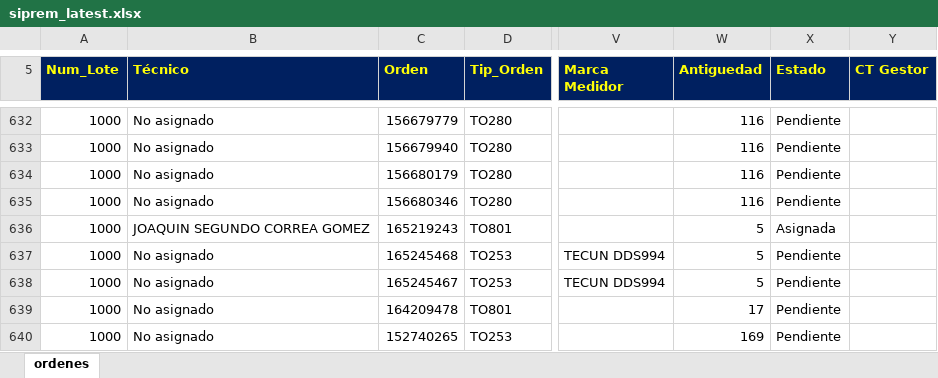
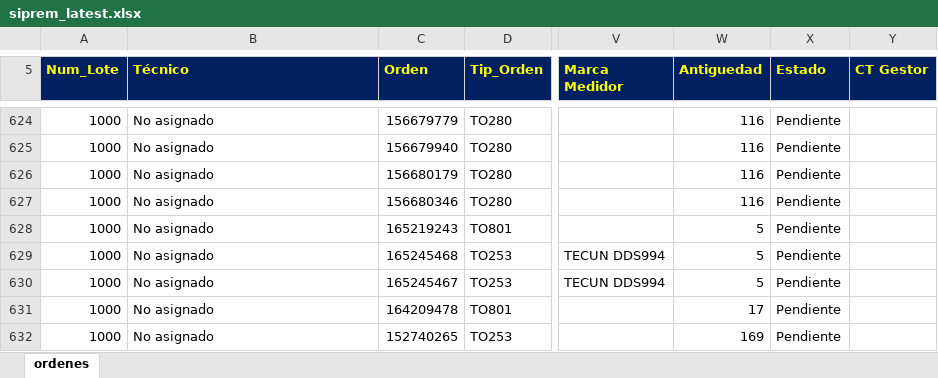
Before and after one commit to vikano27-debug/Dashboard_ING_VOA_Guajira, an Excel workbook: siprem_latest.xlsx, sheet ordenes, drawn as a sheet; only a part is shown, gaps mark what is left out; values as stored, in another font and other column widths than the file's, no borders; addresses are those after the commit; the diff covers the shown part only; the diff names each change by its address in the sheet, - before the commit and + after, or states it on an @@ line.

```diff
--- a/siprem_latest.xlsx (sheet ordenes)
+++ b/siprem_latest.xlsx (sheet ordenes)
-B628 (Técnico): JOAQUIN SEGUNDO CORREA GOMEZ
+B628 (Técnico): No asignado
-X628 (Estado): Asignada
+X628 (Estado): Pendiente
```
Also changed, not shown: 5 added rows, 17 removed rows and 49 edited cells elsewhere in this sheet.
